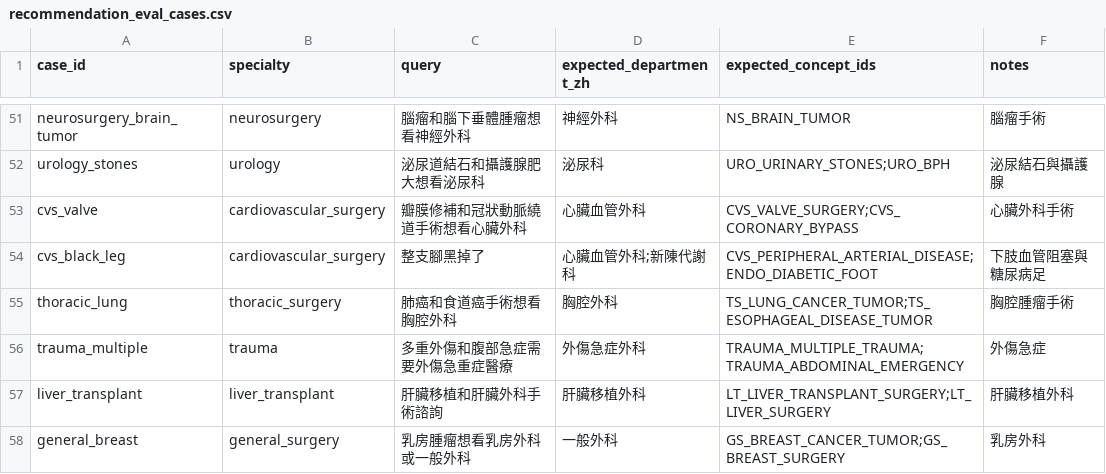
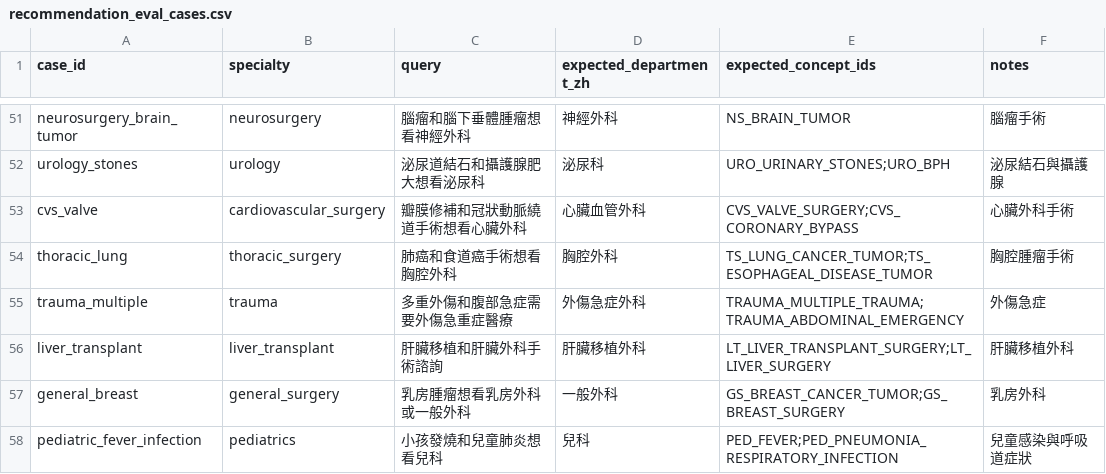
Before and after one commit to wenxxi/doctor-matching-agent, a CSV file: data/evaluation/recommendation_eval_cases.csv, drawn as a sheet; only a part is shown, gaps mark what is left out; the shorter side is filled out with more unchanged rows; the diff names each change by its address in the sheet, - before the commit and + after, or states it on an @@ line.

Commit message:
Use LLM catalog matching for inferred concepts

```diff
--- a/data/evaluation/recommendation_eval_cases.csv
+++ b/data/evaluation/recommendation_eval_cases.csv
-row 54: cvs_black_leg | cardiovascular_surgery | 整支腳黑掉了 | 心臟血管外科;新陳代謝科 | CVS_PERIPHERAL_ARTERIAL_DISEASE;ENDO_DIABETIC_FOOT | 下肢血管阻塞與糖尿病足
```
Also changed, not shown: data/processed/medical_concepts.csv, 8 other files.
